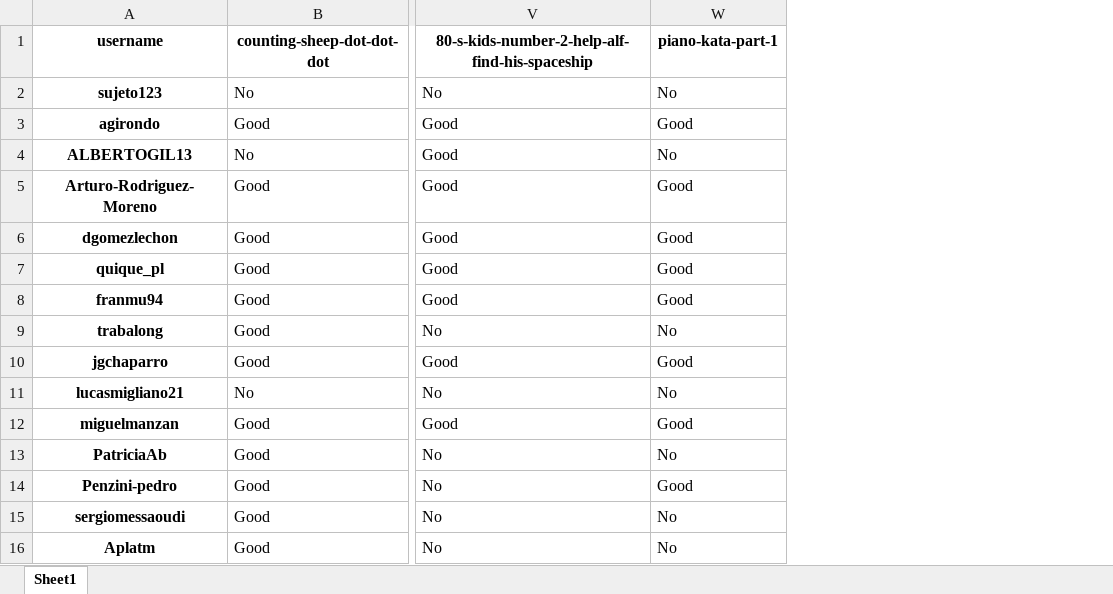
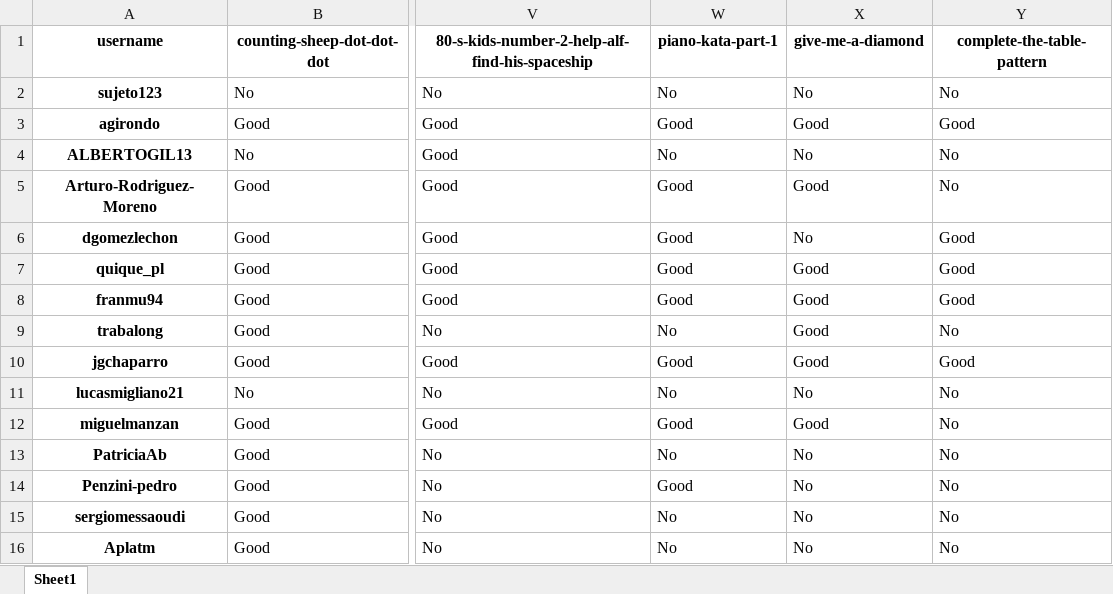
Before and after one commit to PauPerL/codewars-kata-student-correction-ih, an Excel workbook: output/output.xlsx, sheet Sheet1, drawn as a sheet; only a part is shown, gaps mark what is left out; values as stored, in another font and other column widths than the file's, no borders; the diff names each change by its address in the sheet, - before the commit and + after, or states it on an @@ line.

```diff
--- a/output/output.xlsx (sheet Sheet1)
+++ b/output/output.xlsx (sheet Sheet1)
+column X (give-me-a-diamond), rows 2-16: No | Good | No | Good | No | Good | Good | Good | Good | No | Good | No | No | No | No
+column Y (complete-the-table-pattern), rows 2-16: No | Good | No | No | Good | Good | Good | No | Good | No | No | No | No | No | No
```
Also changed, not shown: 3 other files.
